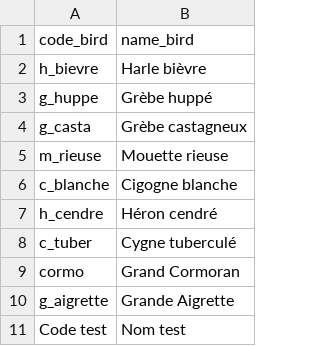
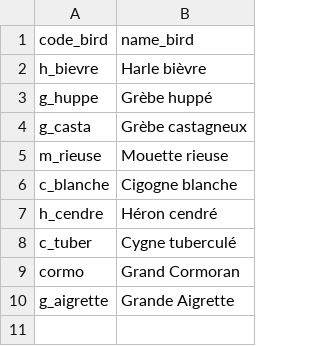
Before and after one commit to Reseau-ongules-sauvages/logos_4_maps, a CSV file: datas/birds.csv, drawn as a sheet; the diff names each change by its address in the sheet, - before the commit and + after, or states it on an @@ line.

Commit message:
Update birds.csv

```diff
--- a/datas/birds.csv
+++ b/datas/birds.csv
-row 11: Code test | Nom test
```
